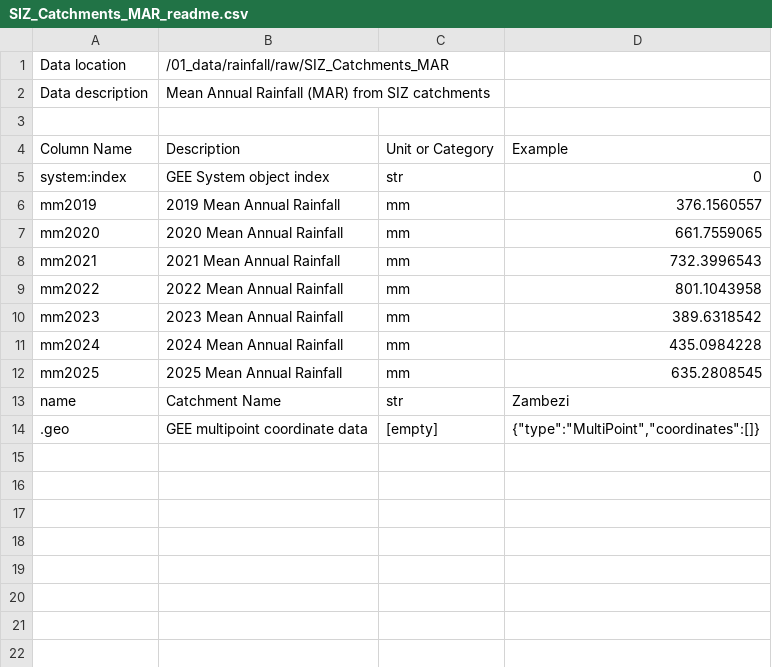
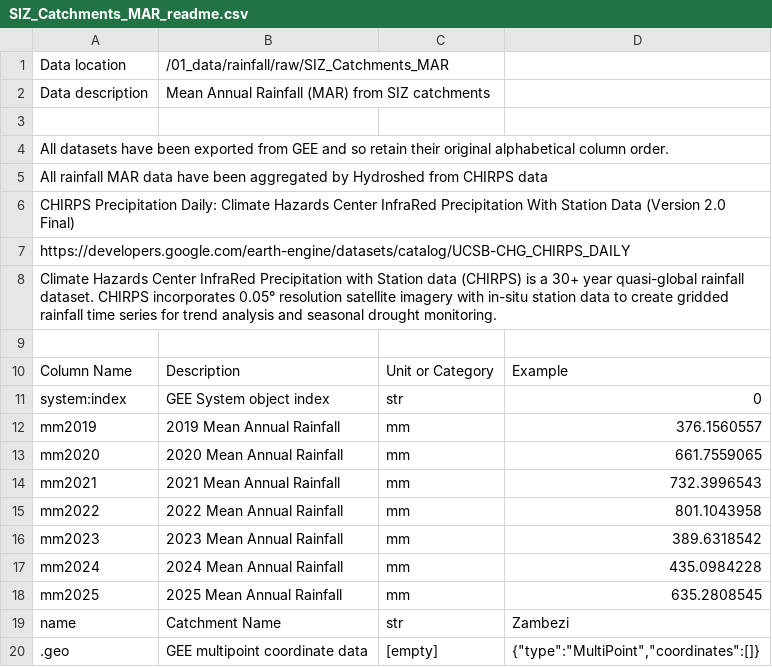
Before and after one commit to margaret-swift/eco-kaza-water-ele, a CSV file: 01_data/rainfall/raw/SIZ_Catchments_MAR_readme.csv, drawn as a sheet.

```diff
--- a/01_data/rainfall/raw/SIZ_Catchments_MAR_readme.csv
+++ b/01_data/rainfall/raw/SIZ_Catchments_MAR_readme.csv
@@ -3,2 +3,8 @@ Data description,Mean Annual Rainfall (MAR) from SIZ catchments,,
 ,,,
+All datasets have been exported from GEE and so retain their original alphabetical column order.,,,
+All rainfall MAR data have been aggregated by Hydroshed from CHIRPS data,,,
+CHIRPS Precipitation Daily: Climate Hazards Center InfraRed Precipitation With Station Data (Version 2.0 Final),,,
+https://developers.google.com/earth-engine/datasets/catalog/UCSB-CHG_CHIRPS_DAILY,,,
+Climate Hazards Center InfraRed Precipitation with Station data (CHIRPS) is a 30+ year quasi-global rainfall dataset. CHIRPS incorporates 0.05° resolution satellite imagery with in-situ station data to create gridded rainfall time series for trend analysis and seasonal drought monitoring.,,,
+,,,
 Column Name,Description,Unit or Category,Example
```
Also changed, not shown: 01_data/rainfall/raw/Hydroshed_MAR_readme.csv, 14 other files.
